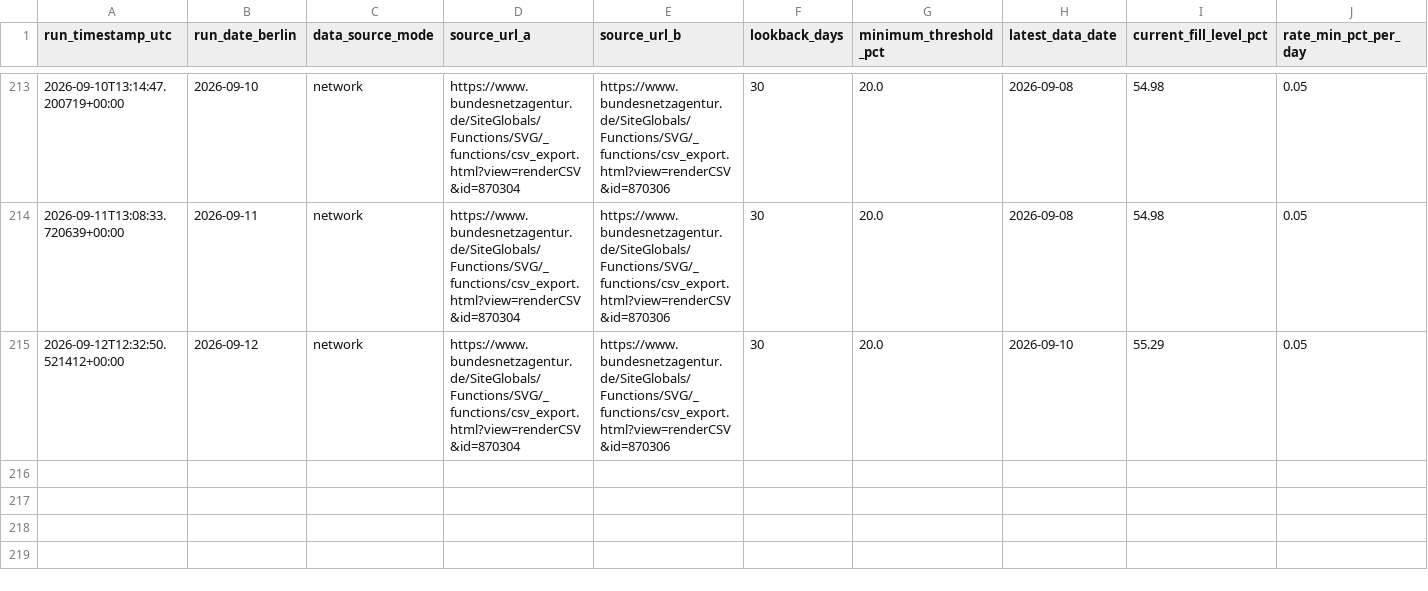
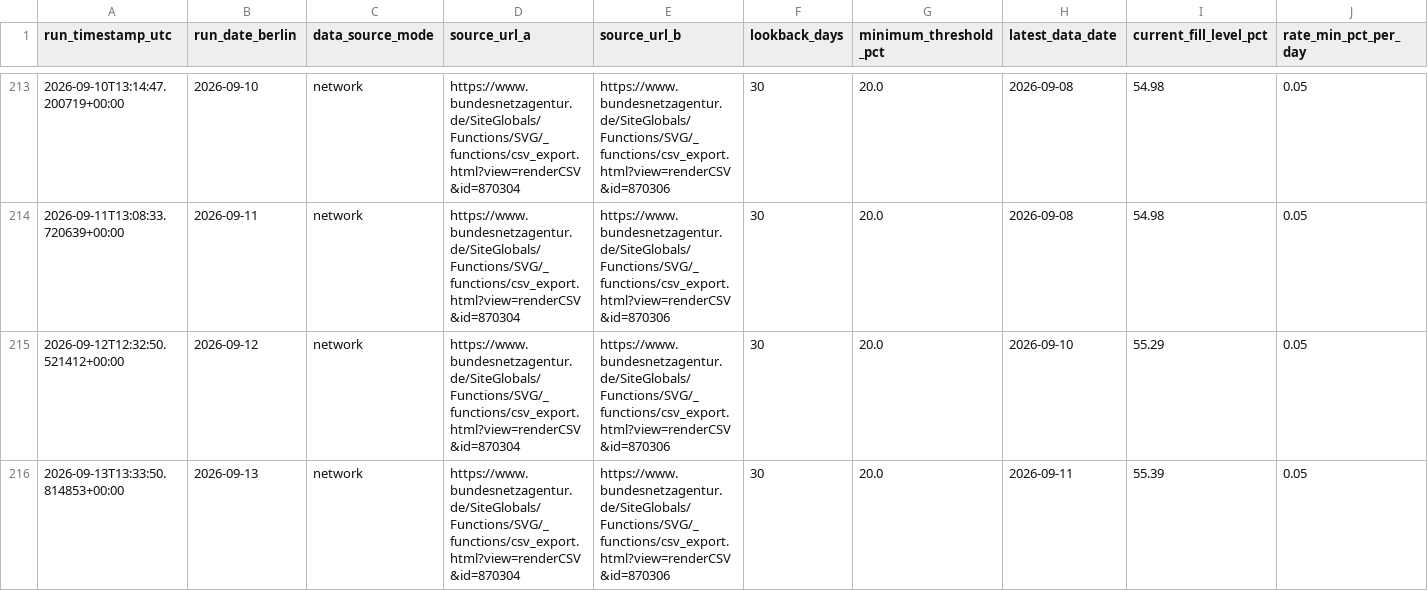
Before and after one commit to volzinnovation/de-gas-storage-tracker-bnetza, a CSV file: data/projections.csv, drawn as a sheet; only a part is shown, gaps mark what is left out; rows hold the shown columns only; the diff names each change by its address in the sheet, - before the commit and + after, or states it on an @@ line.

```diff
--- a/data/projections.csv
+++ b/data/projections.csv
+row 216: 2026-09-13T13:33:50.814853+00:00 | 2026-09-13 | network | https://www.bundesnetzagentur.de/SiteGlobals/Functions/SVG/_functions/csv_export.html?view=renderCSV&id=870304 | https://www.bundesnetzagentur.de/SiteGlobals/Functions/SVG/_functions/csv_export.html?view=renderCSV&id=870306 | 30 | 20.0 | 2026-09-11 | 55.39 | 0.05
```
Also changed, not shown: data/bnetza_cache.csv, data/eu_storage.csv, 2 other files.
